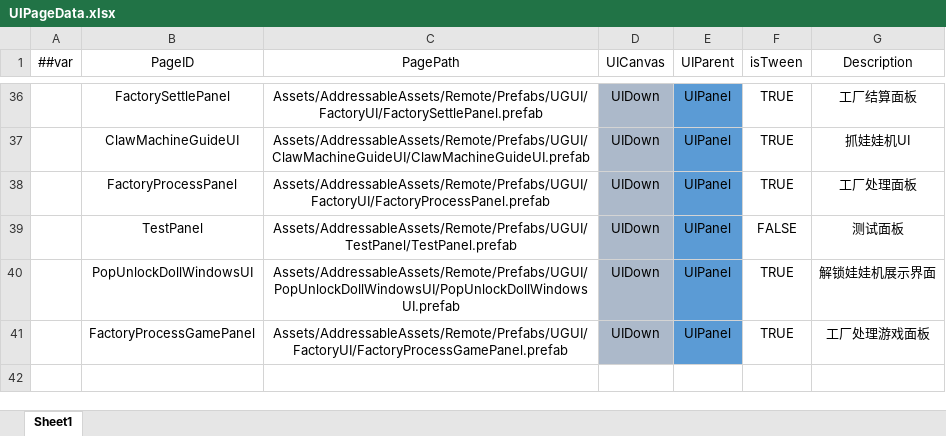
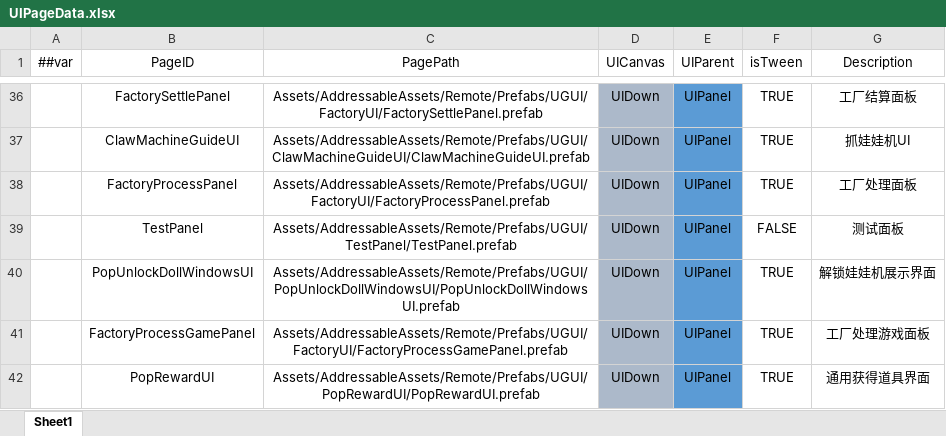
Before and after one commit to XiaoYuName/HD-2D, an Excel workbook: ExcelTool/LubanTools/DataTables/Datas/UIPageData.xlsx, sheet Sheet1, drawn as a sheet; only a part is shown, gaps mark what is left out; values as stored, in another font and other column widths than the file's, no borders; the diff names each change by its address in the sheet, - before the commit and + after, or states it on an @@ line.

```diff
--- a/ExcelTool/LubanTools/DataTables/Datas/UIPageData.xlsx (sheet Sheet1)
+++ b/ExcelTool/LubanTools/DataTables/Datas/UIPageData.xlsx (sheet Sheet1)
+row 42:  | PopRewardUI | Assets/AddressableAssets/Remote/Prefabs/UGUI/PopRewardUI/PopRewardUI.prefab | UIDown | UIPanel | TRUE | 通用获得道具界面
```
Also changed, not shown: 46 other files.
